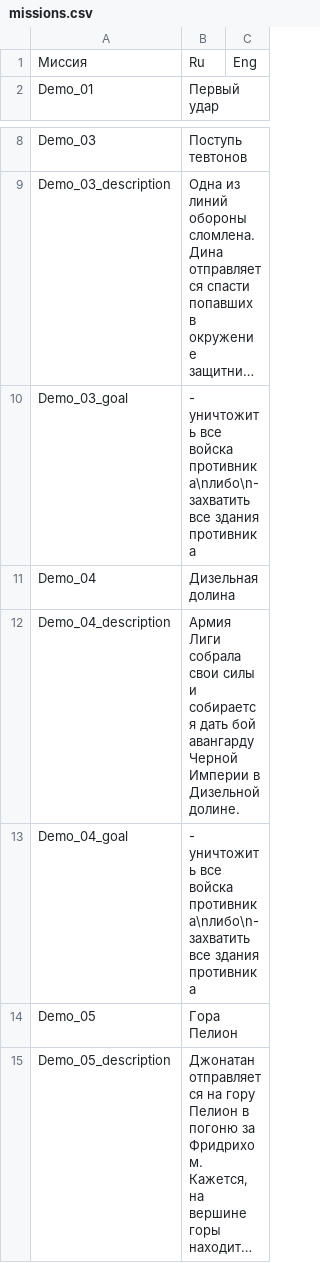
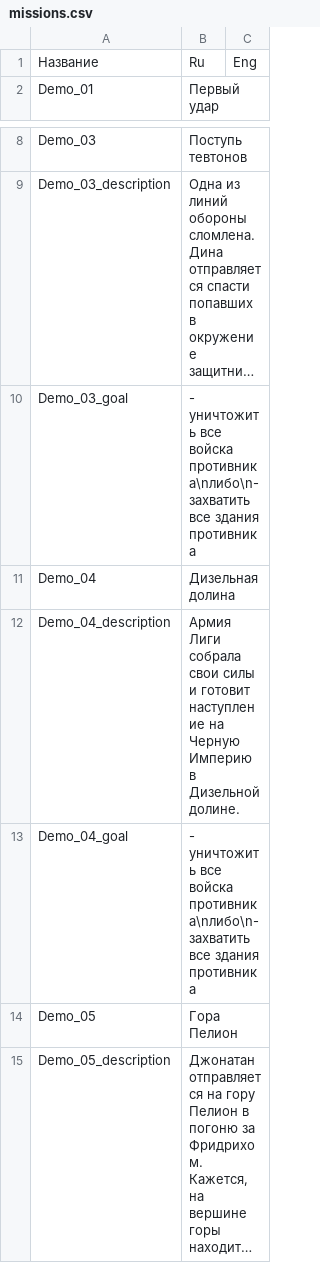
Before and after one commit to Fimorrr/Unit-and-CO-editor, a CSV file: upgrade_names/missions.csv, drawn as a sheet; only a part is shown, gaps mark what is left out; long unchanged cells end in ….

```diff
--- a/upgrade_names/missions.csv
+++ b/upgrade_names/missions.csv
@@ -1,2 +1,2 @@
-Миссия,Ru,Eng
+Название,Ru,Eng
 Demo_01,Первый удар,
@@ -11,3 +11,3 @@ Demo_03_goal,- уничтожить все войска противника\nл
 Demo_04,Дизельная долина,
-Demo_04_description,Армия Лиги собрала свои силы и собирается дать бой авангарду Черной Империи в Дизельной долине.,
+Demo_04_description,Армия Лиги собрала свои силы и готовит наступление на Черную Империю в Дизельной долине.,
 Demo_04_goal,- уничтожить все войска противника\nлибо\n- захватить все здания противника,
```
Also changed, not shown: 15 other files.
